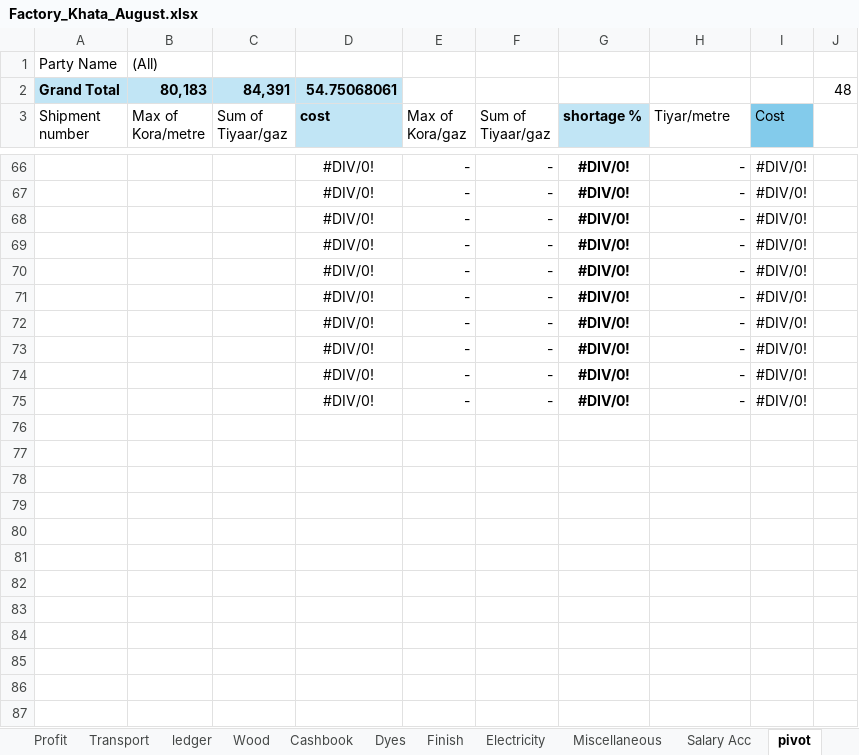
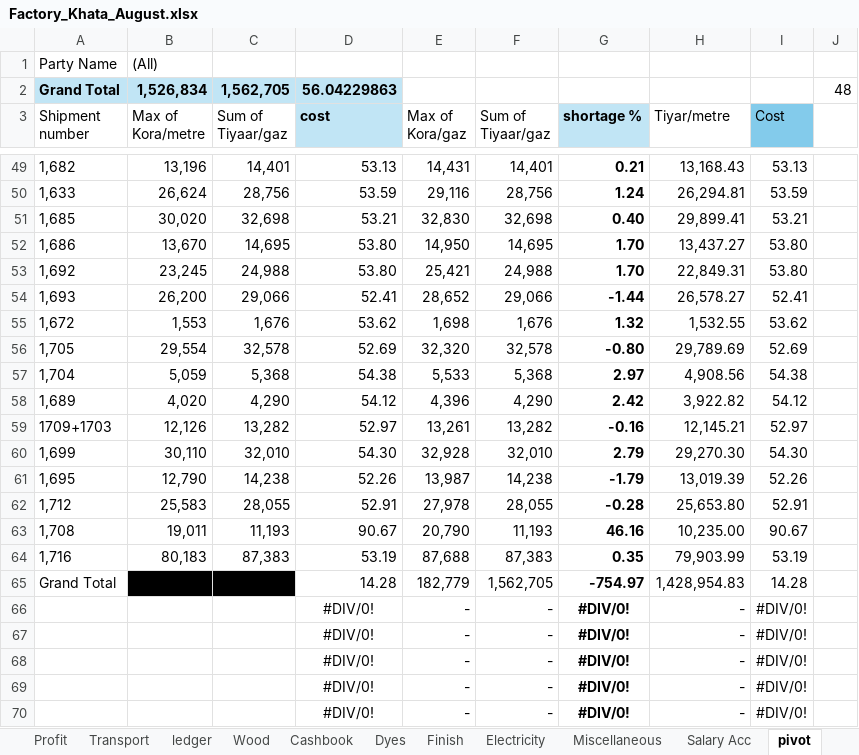
Before and after one commit to omerrazzaq4/AlHamd_Sept, an Excel workbook: Factory_Khata_August.xlsx, sheet pivot, drawn as a sheet; only a part is shown, gaps mark what is left out; the shorter side is filled out with more unchanged rows; values as stored, in another font and other column widths than the file's, no borders; charts and pictures not drawn; the diff covers the shown part only; the diff names each change by its address in the sheet, - before the commit and + after, or states it on an @@ line.

```diff
--- a/Factory_Khata_August.xlsx (sheet pivot)
+++ b/Factory_Khata_August.xlsx (sheet pivot)
-B2 (Max of Kora/metre): 80,183
+B2 (Max of Kora/metre): 1,526,834
-C2 (Sum of Tiyaar/gaz): 84,391
+C2 (Sum of Tiyaar/gaz): 1,562,705
-D2 (cost): 54.75068061
+D2 (cost): 56.04229863
+row 49: 1,682 | 13,196 | 14,401 | 53.13 | 14,431 | 14,401 | 0.21 | 13,168.43 | 53.13
+row 50: 1,633 | 26,624 | 28,756 | 53.59 | 29,116 | 28,756 | 1.24 | 26,294.81 | 53.59
+row 51: 1,685 | 30,020 | 32,698 | 53.21 | 32,830 | 32,698 | 0.40 | 29,899.41 | 53.21
+row 52: 1,686 | 13,670 | 14,695 | 53.80 | 14,950 | 14,695 | 1.70 | 13,437.27 | 53.80
+row 53: 1,692 | 23,245 | 24,988 | 53.80 | 25,421 | 24,988 | 1.70 | 22,849.31 | 53.80
+row 54: 1,693 | 26,200 | 29,066 | 52.41 | 28,652 | 29,066 | -1.44 | 26,578.27 | 52.41
+row 55: 1,672 | 1,553 | 1,676 | 53.62 | 1,698 | 1,676 | 1.32 | 1,532.55 | 53.62
+row 56: 1,705 | 29,554 | 32,578 | 52.69 | 32,320 | 32,578 | -0.80 | 29,789.69 | 52.69
+row 57: 1,704 | 5,059 | 5,368 | 54.38 | 5,533 | 5,368 | 2.97 | 4,908.56 | 54.38
+row 58: 1,689 | 4,020 | 4,290 | 54.12 | 4,396 | 4,290 | 2.42 | 3,922.82 | 54.12
+row 59: 1709+1703 | 12,126 | 13,282 | 52.97 | 13,261 | 13,282 | -0.16 | 12,145.21 | 52.97
+row 60: 1,699 | 30,110 | 32,010 | 54.30 | 32,928 | 32,010 | 2.79 | 29,270.30 | 54.30
+row 61: 1,695 | 12,790 | 14,238 | 52.26 | 13,987 | 14,238 | -1.79 | 13,019.39 | 52.26
+row 62: 1,712 | 25,583 | 28,055 | 52.91 | 27,978 | 28,055 | -0.28 | 25,653.80 | 52.91
+row 63: 1,708 | 19,011 | 11,193 | 90.67 | 20,790 | 11,193 | 46.16 | 10,235.00 | 90.67
+row 64: 1,716 | 80,183 | 87,383 | 53.19 | 87,688 | 87,383 | 0.35 | 79,903.99 | 53.19
+row 65: Grand Total | 167,135 | 1,562,705 | 14.28 | 182,779 | 1,562,705 | -754.97 | 1,428,954.83 | 14.28
```
Also changed, not shown: 44 added rows, 61 removed rows and 1 edited cell elsewhere in this sheet, sheet Cashbook, sheet ledger, sheet Billing, sheet Profit, sheet Expenses, sheet Bill Print, 1 more sheet, formulas that keep their value, hidden cells, charts or pictures, Factory_Khata_September.xlsx.
